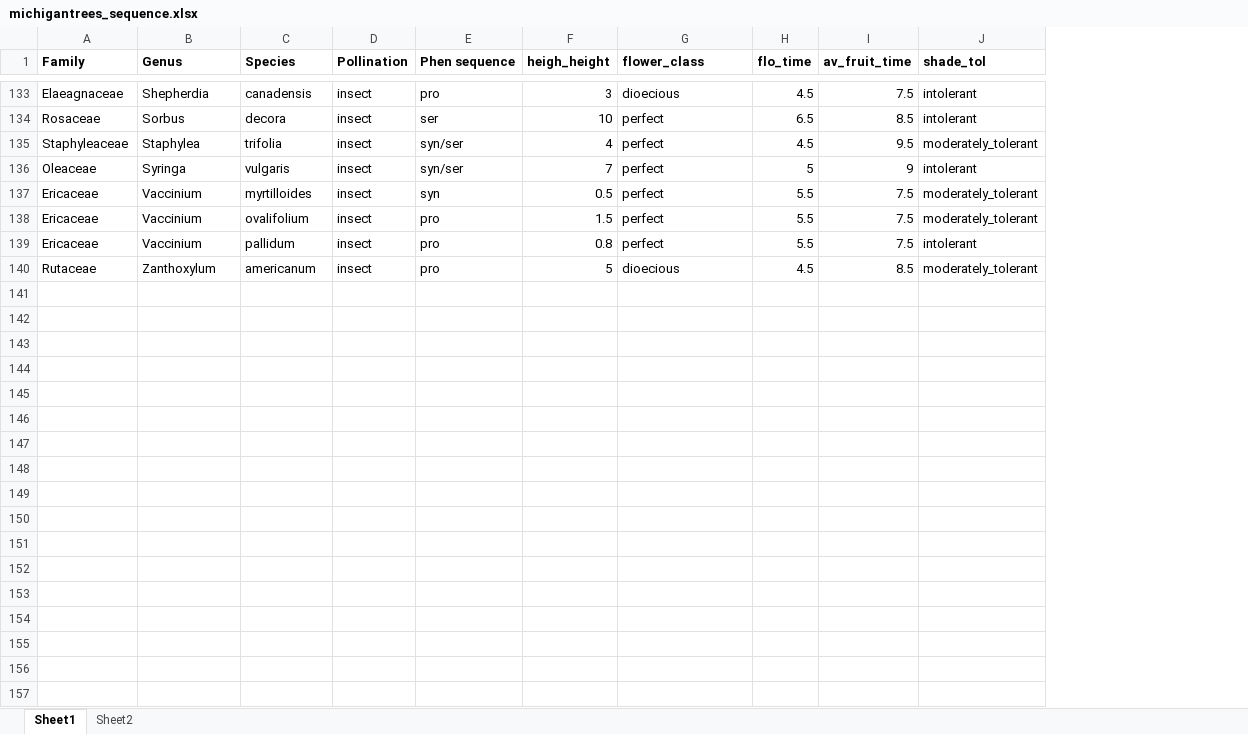
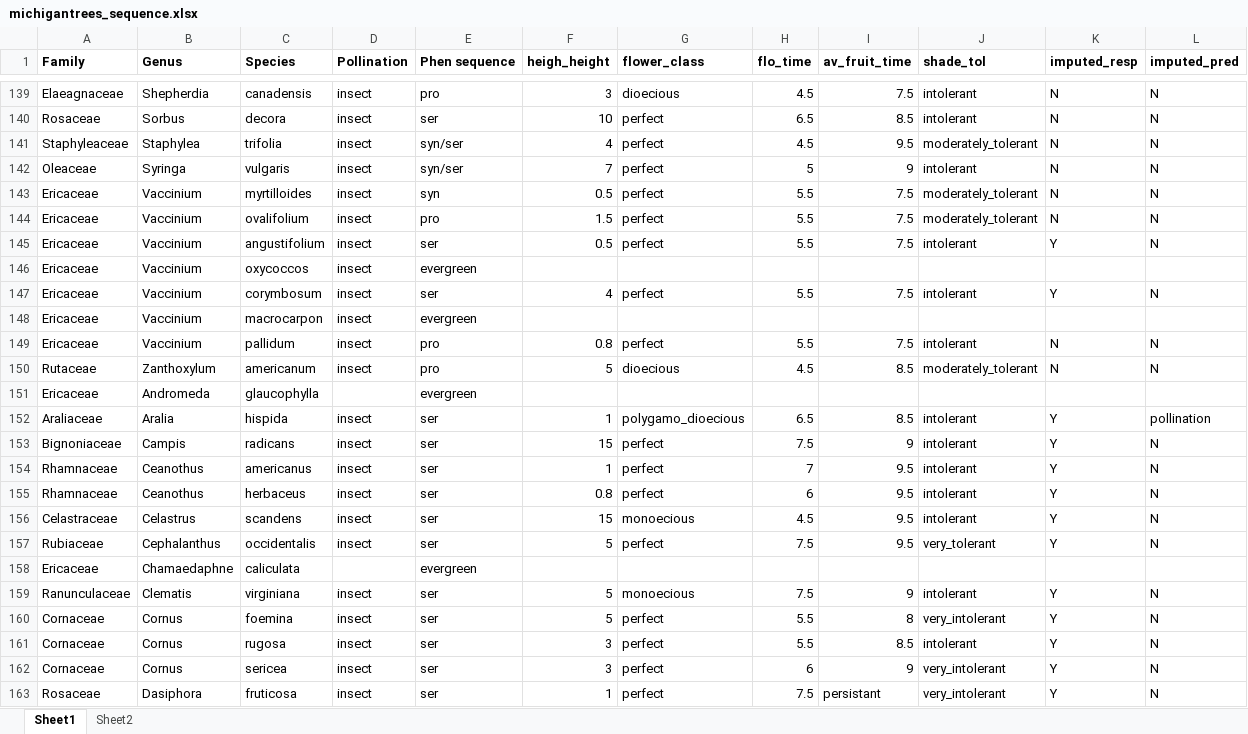
Before and after one commit to dbuona/proterant, an Excel workbook: Data/michigantrees_sequence.xlsx, sheet Sheet1, drawn as a sheet; only a part is shown, gaps mark what is left out; values as stored, in another font and other column widths than the file's, no borders; the diff covers the shown part only; the diff names each change by its address in the sheet, - before the commit and + after, or states it on an @@ line.

Commit message:
imputed data for much shrubs and reran analysis
now have 192 rows for analysis

```diff
--- a/Data/michigantrees_sequence.xlsx (sheet Sheet1)
+++ b/Data/michigantrees_sequence.xlsx (sheet Sheet1)
+column K (imputed_resp), rows 139-144: all N; rows 149-150: N | N
+column L (imputed_pred), rows 139-144: all N; rows 149-150: N | N
+row 145: Ericaceae | Vaccinium | angustifolium | insect | ser | 0.5 | perfect | 5.5 | 7.5 | intolerant | Y | N
+row 146: Ericaceae | Vaccinium | oxycoccos | insect | evergreen
+row 147: Ericaceae | Vaccinium | corymbosum | insect | ser | 4 | perfect | 5.5 | 7.5 | intolerant | Y | N
+row 148: Ericaceae | Vaccinium | macrocarpon | insect | evergreen
+row 151: Ericaceae | Andromeda | glaucophylla |  | evergreen
+row 152: Araliaceae | Aralia | hispida | insect | ser | 1 | polygamo_dioecious | 6.5 | 8.5 | intolerant | Y | pollination
+row 153: Bignoniaceae | Campis | radicans | insect | ser | 15 | perfect | 7.5 | 9 | intolerant | Y | N
+row 154: Rhamnaceae | Ceanothus | americanus | insect | ser | 1 | perfect | 7 | 9.5 | intolerant | Y | N
+row 155: Rhamnaceae | Ceanothus | herbaceus | insect | ser | 0.8 | perfect | 6 | 9.5 | intolerant | Y | N
+row 156: Celastraceae | Celastrus | scandens | insect | ser | 15 | monoecious | 4.5 | 9.5 | intolerant | Y | N
+row 157: Rubiaceae | Cephalanthus | occidentalis | insect | ser | 5 | perfect | 7.5 | 9.5 | very_tolerant | Y | N
+row 158: Ericaceae | Chamaedaphne | caliculata |  | evergreen
+row 159: Ranunculaceae | Clematis | virginiana | insect | ser | 5 | monoecious | 7.5 | 9 | intolerant | Y | N
+row 160: Cornaceae | Cornus | foemina | insect | ser | 5 | perfect | 5.5 | 8 | very_intolerant | Y | N
+row 161: Cornaceae | Cornus | rugosa | insect | ser | 3 | perfect | 5.5 | 8.5 | intolerant | Y | N
+row 162: Cornaceae | Cornus | sericea | insect | ser | 3 | perfect | 6 | 9 | very_intolerant | Y | N
+row 163: Rosaceae | Dasiphora | fruticosa | insect | ser | 1 | perfect | 7.5 | persistant | very_intolerant | Y | N
```
Also changed, not shown: 58 added rows elsewhere in this sheet, 6 other files.
